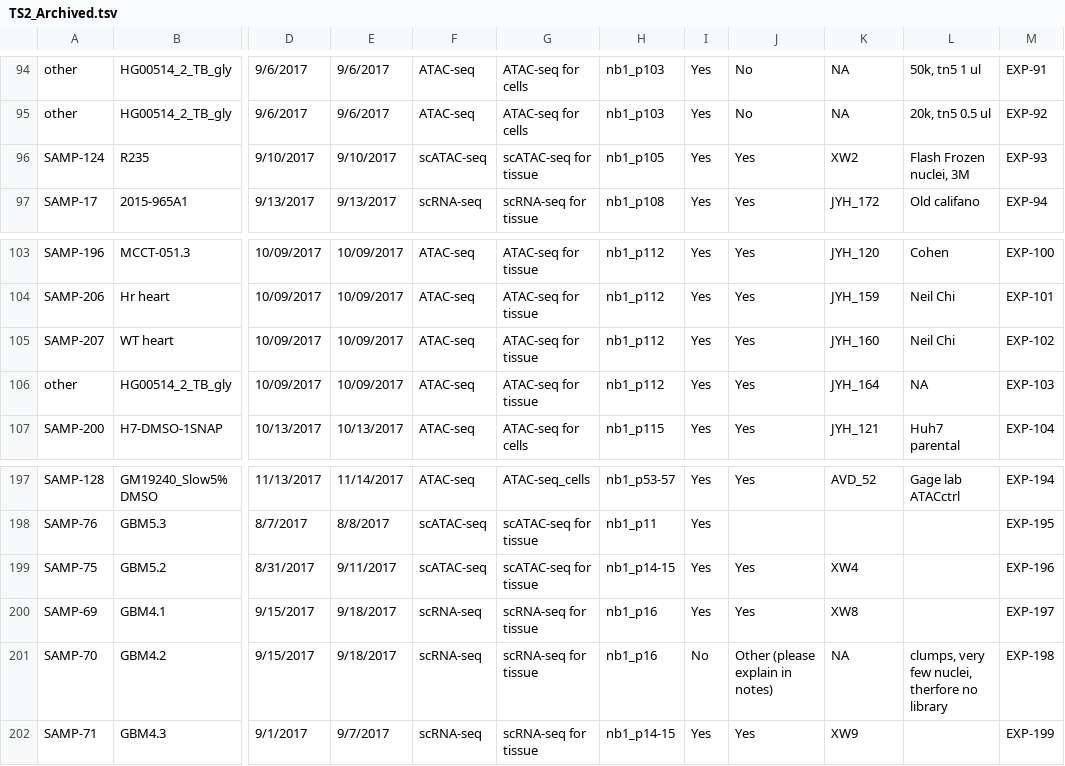
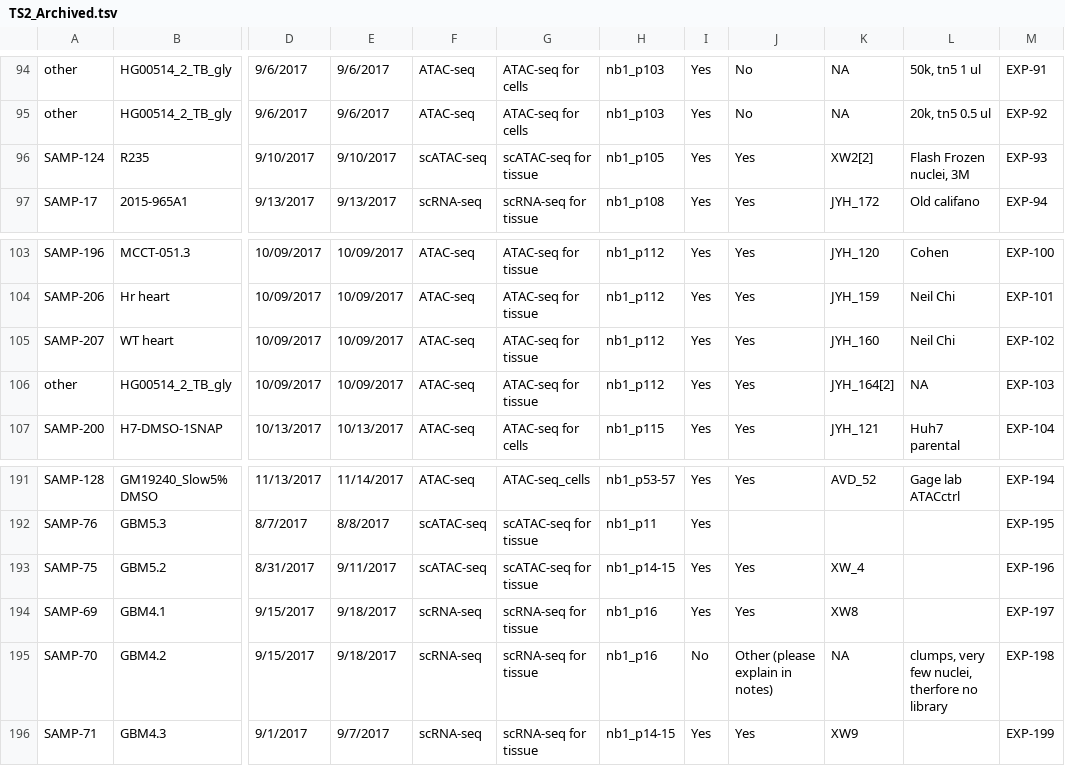
Before and after one commit to epigen-UCSD/epigen_ucsd_django, a TSV file: scripts/TS2_Archived.tsv, drawn as a sheet; only a part is shown, gaps mark what is left out; addresses are those after the commit; the diff covers the shown part only; the diff names each change by its address in the sheet, - before the commit and + after, or states it on an @@ line.

```diff
--- a/scripts/TS2_Archived.tsv
+++ b/scripts/TS2_Archived.tsv
-K96: XW2
+K96: XW2[2]
-K106: JYH_164
+K106: JYH_164[2]
-K193: XW4
+K193: XW_4
```
Also changed, not shown: 12 removed rows and 5 edited cells elsewhere in this file, scripts/TS1_Active.tsv, scripts/TS2_Active.tsv, 7 other files.
